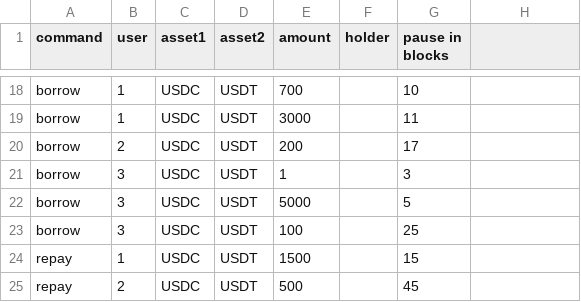
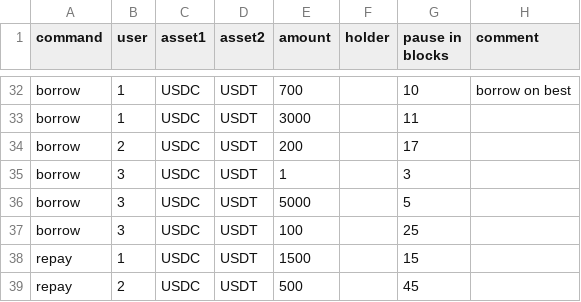
Before and after one commit to tetu-io/tetu-converter, a CSV file: scripts/emulate/data/ListCommands.csv, drawn as a sheet; only a part is shown, gaps mark what is left out; addresses are those after the commit; the diff covers the shown part only; the diff names each change by its address in the sheet, - before the commit and + after, or states it on an @@ line.

```diff
--- a/scripts/emulate/data/ListCommands.csv
+++ b/scripts/emulate/data/ListCommands.csv
-H1: (empty)
+H1: comment
-H32 (comment): (empty)
+H32 (comment): borrow on best
```
Also changed, not shown: 14 added rows and 19 edited cells elsewhere in this file, 2 other files.
